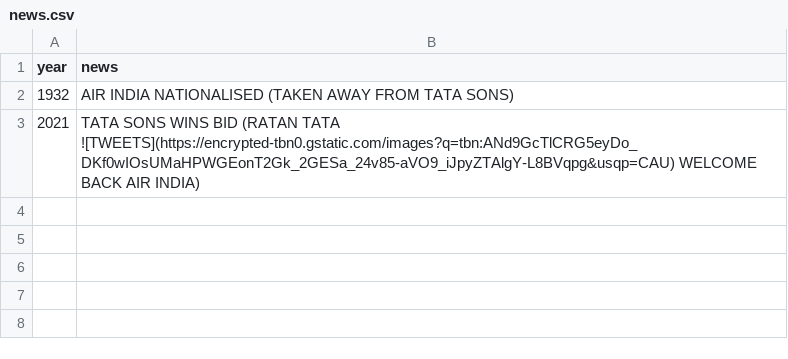
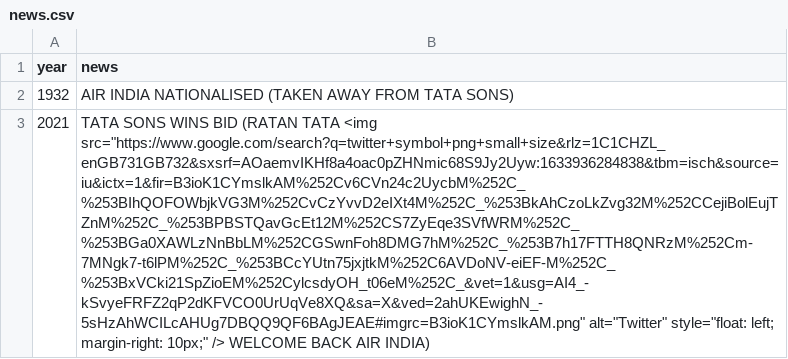
Before and after one commit to SURYAMATHUR13/REPO-LEARN, a CSV file: _data/news.csv, drawn as a sheet; the diff names each change by its address in the sheet, - before the commit and + after, or states it on an @@ line.

Commit message:
Update news.csv

```diff
--- a/_data/news.csv
+++ b/_data/news.csv
-B3 (news): …(RATAN TATA ![TWEETS](https://encrypted-tbn0.gstatic.com/images?q=tbn:ANd9GcTlCRG5eyDo_DKf0wIOsUMaHPWGEonT2Gk_2GESa_24v85-aVO9_iJpyZTAlgY-L8BVqpg&usqp=CAU) WELCOME BACK…
+B3 (news): …(RATAN TATA <img src="https://www.google.com/search?q=twitter+symbol+png+small+size&rlz=1C1CHZL_enGB731GB732&sxsrf=AOaemvIKHf8a4oac0pZHNmic68S9Jy2Uyw:1633936284838&tbm=isch&source=iu&ictx=1&fir=B3ioK1CYmslkAM%252Cv6CVn24c2UycbM%252C_%253BIhQOFOWbjkVG3M%252CvCzYvvD2eIXt4M%252C_%253BkAhCzoLkZvg32M%252CCejiBolEujTZnM%252C_%253BPBSTQavGcEt12M%252CS7ZyEqe3SVfWRM%252C_%253BGa0XAWLzNnBbLM%252CGSwnFoh8DMG7hM%252C_%253B7h17FTTH8QNRzM%252Cm-7MNgk7-t6lPM%252C_%253BCcYUtn75jxjtkM%252C6AVDoNV-eiEF-M%252C_%253BxVCki21SpZioEM%252CylcsdyOH_t06eM%252C_&vet=1&usg=AI4_-kSvyeFRFZ2qP2dKFVCO0UrUqVe8XQ&sa=X&ved=2ahUKEwighN_-5sHzAhWCILcAHUg7DBQQ9QF6BAgJEAE#imgrc=B3ioK1CYmslkAM.png" alt="Twitter" style="float: left; margin-right: 10px;" /> WELCOME BACK…
```
